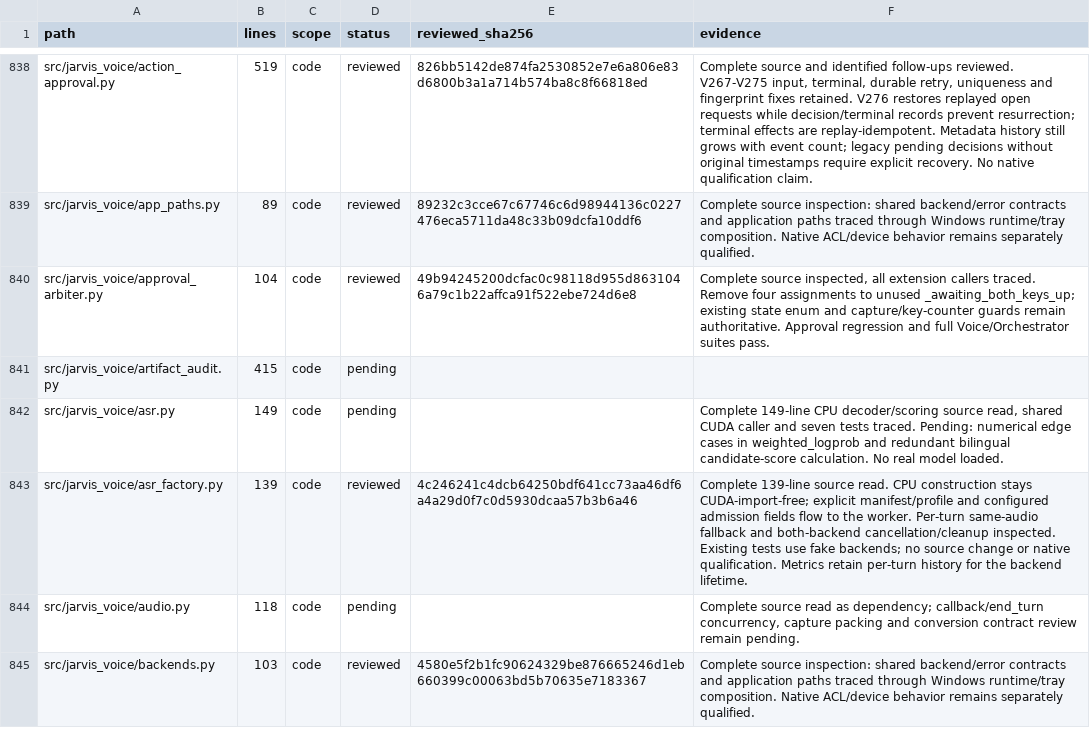
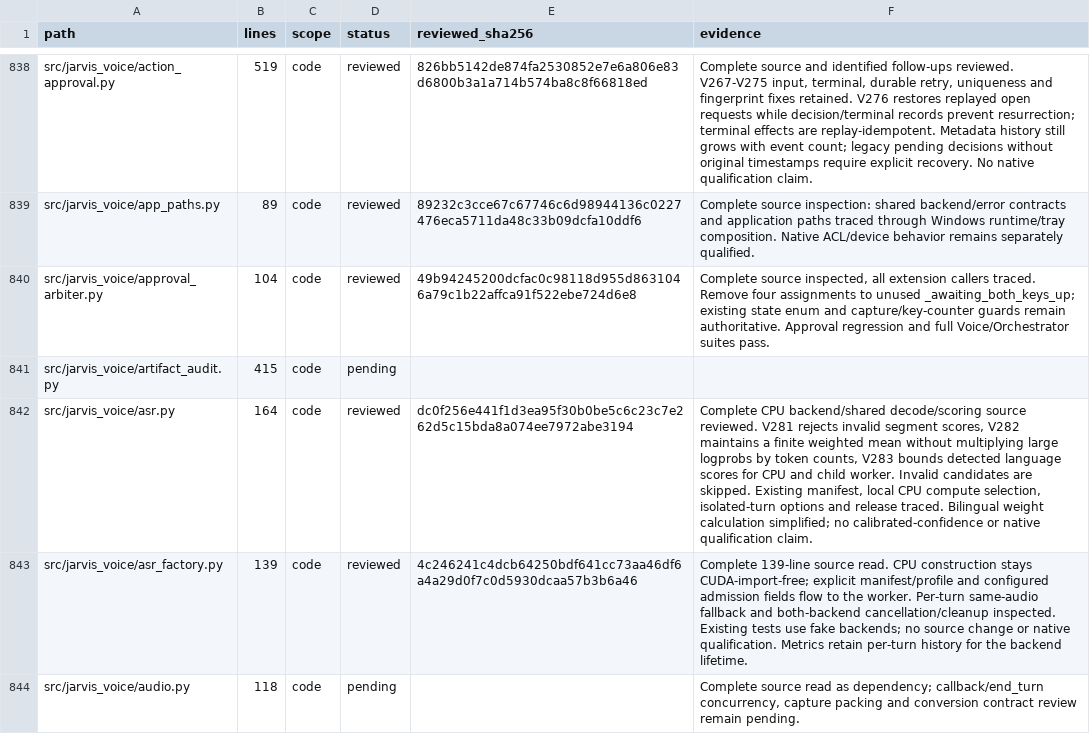
Before and after one commit to anaschatz/Cyrus, a CSV file: docs/codebase-review-coverage.csv, drawn as a sheet; only a part is shown, gaps mark what is left out; the shorter side is filled out with more unchanged rows; the diff covers the shown part only.

Commit message:
Validate ASR scores and avoid weighted probability overflow

```diff
--- a/docs/codebase-review-coverage.csv
+++ b/docs/codebase-review-coverage.csv
@@ -841,3 +841,3 @@ src/jarvis_voice/approval_arbiter.py,104,code,reviewed,49b94245200dcfac0c98118d9
 src/jarvis_voice/artifact_audit.py,415,code,pending,,
-src/jarvis_voice/asr.py,149,code,pending,,"Complete 149-line CPU decoder/scoring source read, shared CUDA caller and seven tests traced. Pending: numerical edge cases in weighted_logprob and redundant bilingual candidate-score calculation. No real model loaded."
+src/jarvis_voice/asr.py,164,code,reviewed,dc0f256e441f1d3ea95f30b0be5c6c23c7e262d5c15bda8a074ee7972abe3194,"Complete CPU backend/shared decode/scoring source reviewed. V281 rejects invalid segment scores, V282 maintains a finite weighted mean without multiplying large logprobs by token counts, V283 bounds detected language scores for CPU and child worker. Invalid candidates are skipped. Existing manifest, local CPU compute selection, isolated-turn options and release traced. Bilingual weight calculation simplified; no calibrated-confidence or native qualification claim."
 src/jarvis_voice/asr_factory.py,139,code,reviewed,4c246241c4dcb64250bdf641cc73aa46df6a4a29d0f7c0d5930dcaa57b3b6a46,Complete 139-line source read. CPU construction stays CUDA-import-free; explicit manifest/profile and configured admission fields flow to the worker. Per-turn same-audio fallback and both-backend cancellation/cleanup inspected. Existing tests use fake backends; no source change or native qualification. Metrics retain per-turn history for the backend lifetime.
```
Also changed, not shown: 1 added row and 4 edited cells elsewhere in this file, 3 other files.
